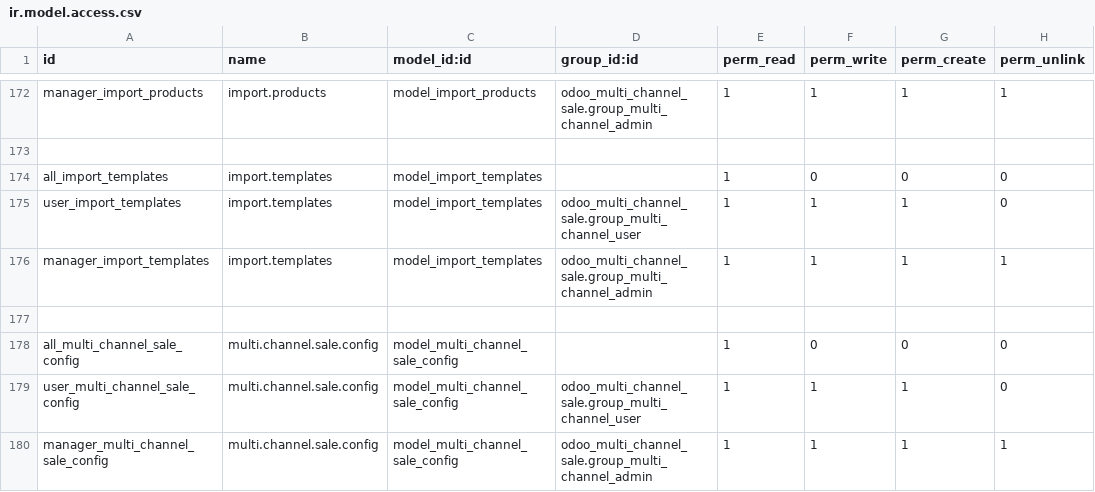
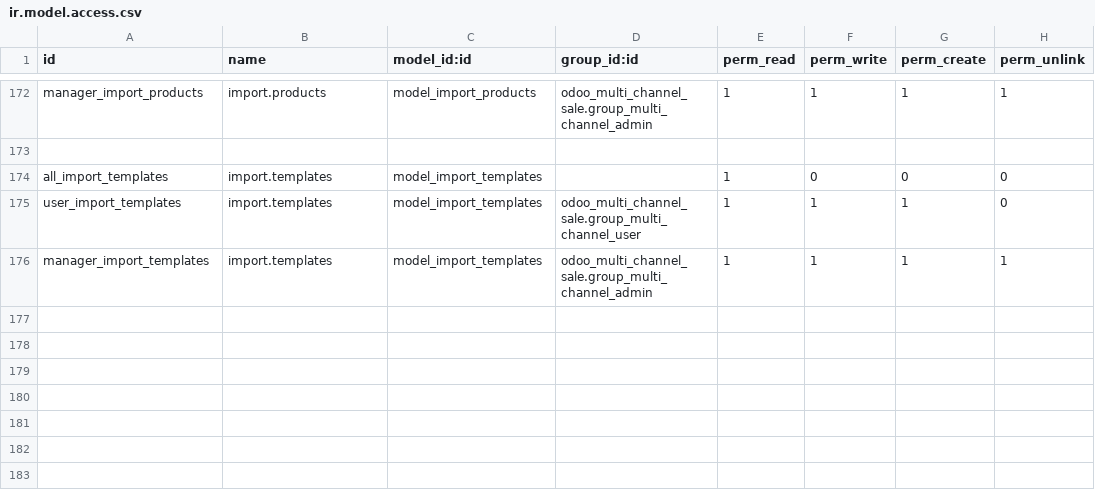
Before and after one commit to delegalog/odoo, a CSV file: odoo_multi_channel_sale/security/ir.model.access.csv, drawn as a sheet; only a part is shown, gaps mark what is left out; the diff names each change by its address in the sheet, - before the commit and + after, or states it on an @@ line.

Commit message:
multichanel

```diff
--- a/odoo_multi_channel_sale/security/ir.model.access.csv
+++ b/odoo_multi_channel_sale/security/ir.model.access.csv
-row 177: (empty)
-row 178: all_multi_channel_sale_config | multi.channel.sale.config | model_multi_channel_sale_config |  | 1 | 0 | 0 | 0
-row 179: user_multi_channel_sale_config | multi.channel.sale.config | model_multi_channel_sale_config | odoo_multi_channel_sale.group_multi_channel_user | 1 | 1 | 1 | 0
-row 180: manager_multi_channel_sale_config | multi.channel.sale.config | model_multi_channel_sale_config | odoo_multi_channel_sale.group_multi_channel_admin | 1 | 1 | 1 | 1
```
Also changed, not shown: 50 other files.
